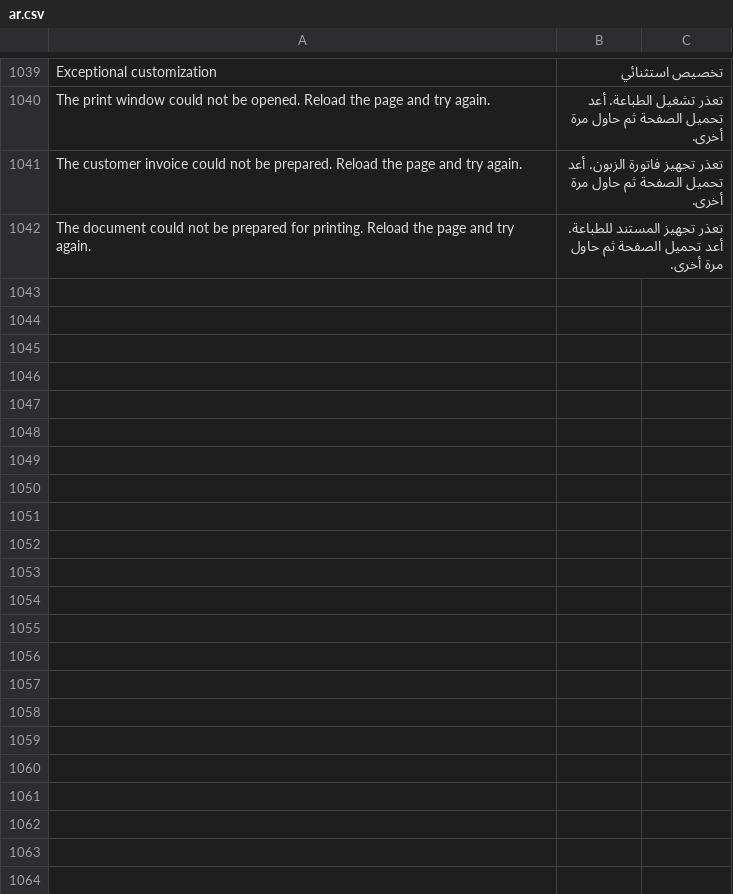
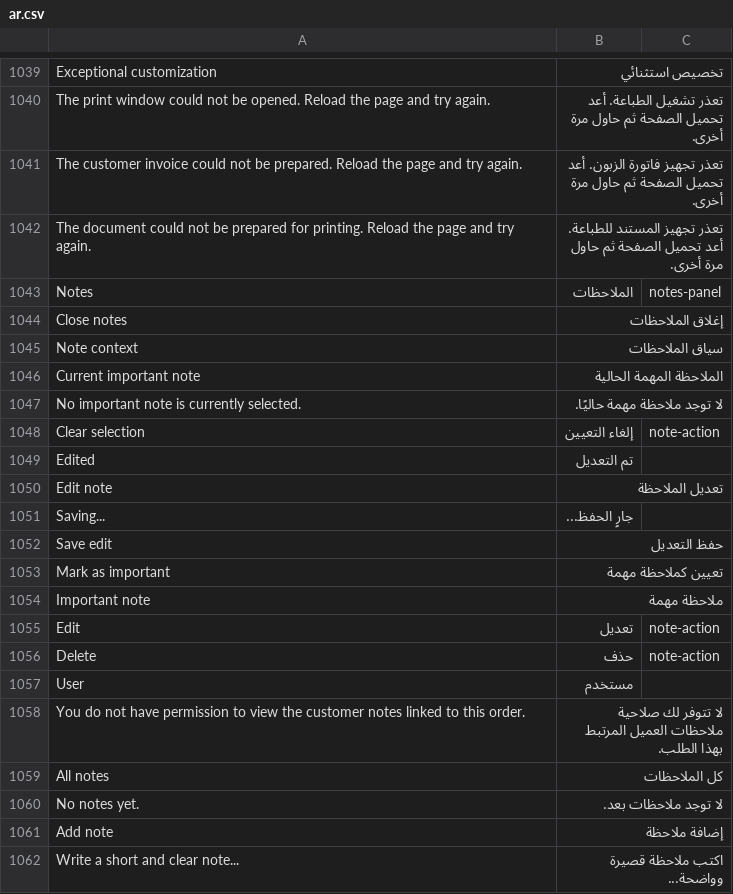
Before and after one commit to Hasan-Alhendi/almdina-erp, a CSV file: almdina_erp/translations/ar.csv, drawn as a sheet; only a part is shown, gaps mark what is left out; the diff covers the shown part only; the diff names each change by its address in the sheet, - before the commit and + after, or states it on an @@ line.

```diff
--- a/almdina_erp/translations/ar.csv
+++ b/almdina_erp/translations/ar.csv
+row 1043: Notes | الملاحظات | notes-panel
+row 1044: Close notes | إغلاق الملاحظات
+row 1045: Note context | سياق الملاحظات
+row 1046: Current important note | الملاحظة المهمة الحالية
+row 1047: No important note is currently selected. | لا توجد ملاحظة مهمة حاليًا.
+row 1048: Clear selection | إلغاء التعيين | note-action
+row 1049: Edited | تم التعديل
+row 1050: Edit note | تعديل الملاحظة
+row 1051: Saving... | جارٍ الحفظ...
+row 1052: Save edit | حفظ التعديل
+row 1053: Mark as important | تعيين كملاحظة مهمة
+row 1054: Important note | ملاحظة مهمة
+row 1055: Edit | تعديل | note-action
+row 1056: Delete | حذف | note-action
+row 1057: User | مستخدم
+row 1058: You do not have permission to view the customer notes linked to this order. | لا تتوفر لك صلاحية ملاحظات العميل المرتبط بهذا الطلب.
+row 1059: All notes | كل الملاحظات
+row 1060: No notes yet. | لا توجد ملاحظات بعد.
+row 1061: Add note | إضافة ملاحظة
+row 1062: Write a short and clear note... | اكتب ملاحظة قصيرة وواضحة...
```
Also changed, not shown: 9 added rows elsewhere in this file, 6 other files.
